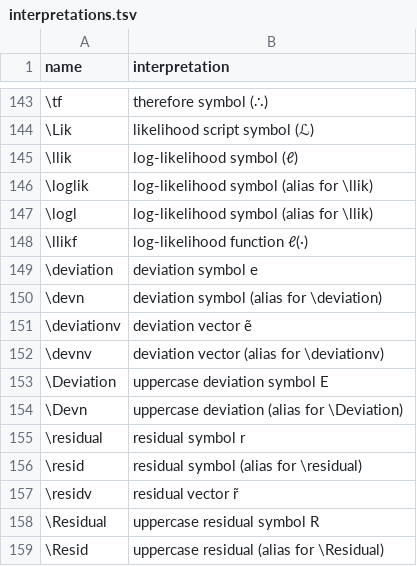
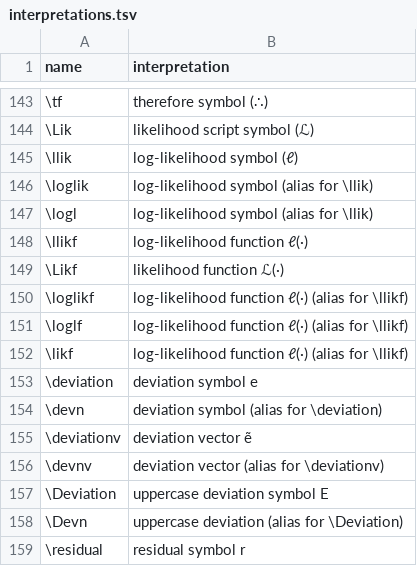
Before and after one commit to d-morrison/macros, a TSV file: interpretations.tsv, drawn as a sheet; only a part is shown, gaps mark what is left out; the shorter side is filled out with more unchanged rows.

```diff
--- a/interpretations.tsv
+++ b/interpretations.tsv
@@ -148,2 +148,6 @@ name	interpretation
 \llikf	log-likelihood function ℓ(·)
+\Likf	likelihood function ℒ(·)
+\loglikf	log-likelihood function ℓ(·) (alias for \llikf)
+\loglf	log-likelihood function ℓ(·) (alias for \llikf)
+\likf	log-likelihood function ℓ(·) (alias for \llikf)
 \deviation	deviation symbol e
```
Also changed, not shown: 1 other file.
